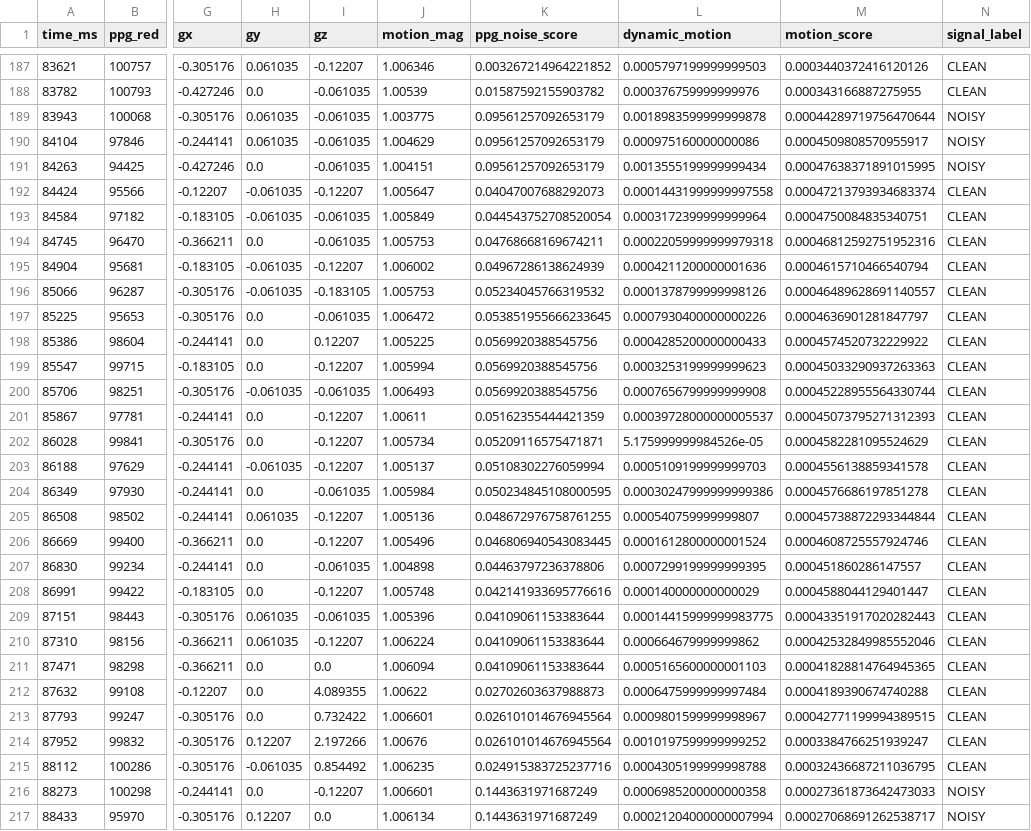
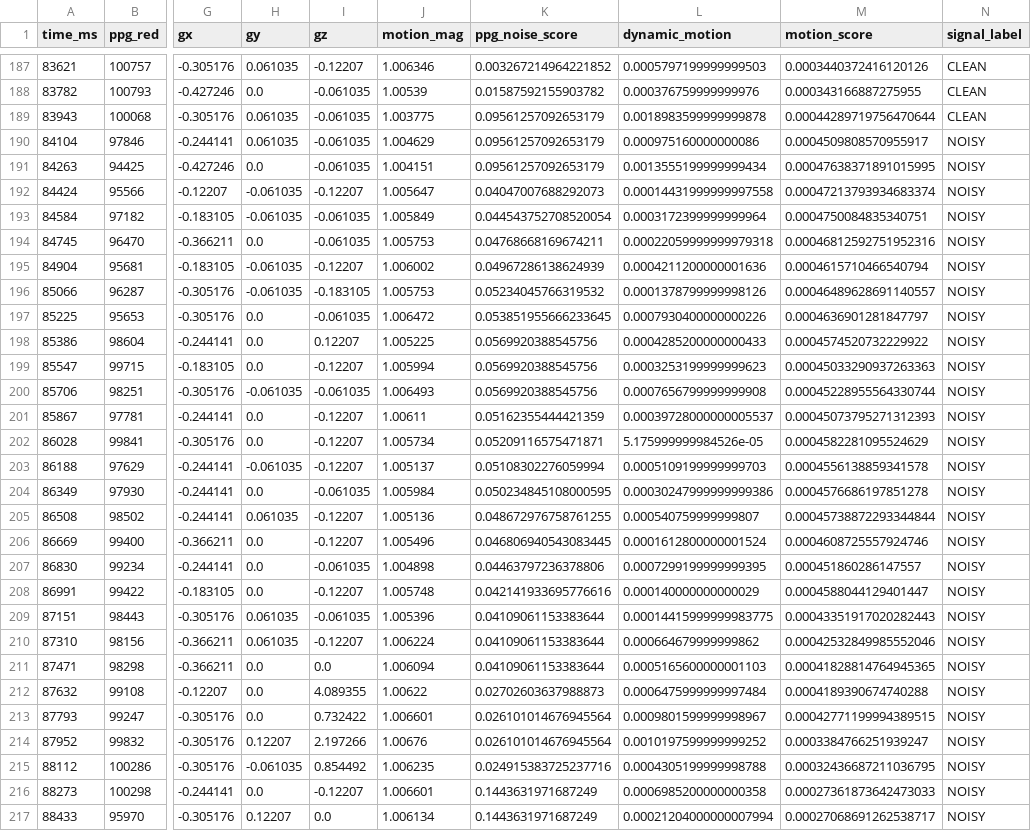
Before and after one commit to jelsayyid/edgepulse, a CSV file: data/combined_contact_motion_001_labeled.csv, drawn as a sheet; only a part is shown, gaps mark what is left out; the diff covers the shown part only; the diff names each change by its address in the sheet, - before the commit and + after, or states it on an @@ line.

```diff
--- a/data/combined_contact_motion_001_labeled.csv
+++ b/data/combined_contact_motion_001_labeled.csv
-N189 (signal_label): NOISY
+N189 (signal_label): CLEAN
-N192:N215 (signal_label): CLEAN
+N192:N215 (signal_label): NOISY
```
Also changed, not shown: 72 edited cells elsewhere in this file, 5 other files.
